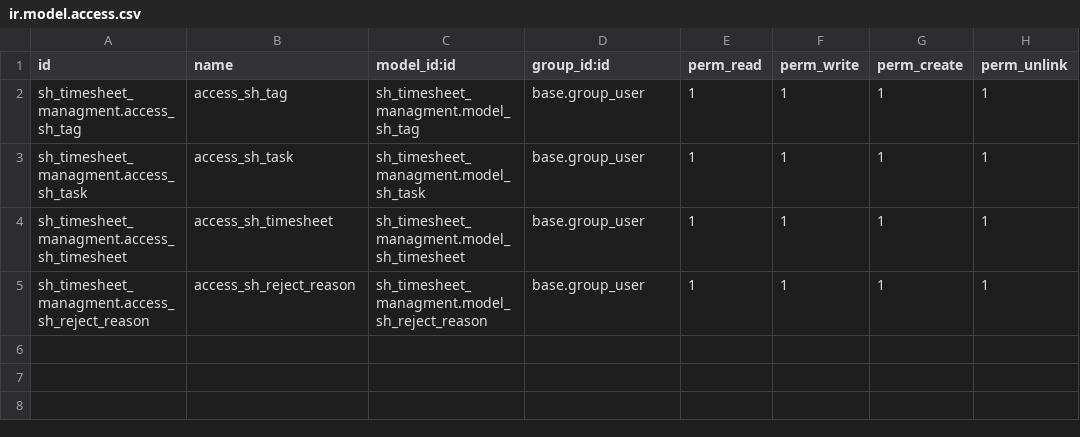
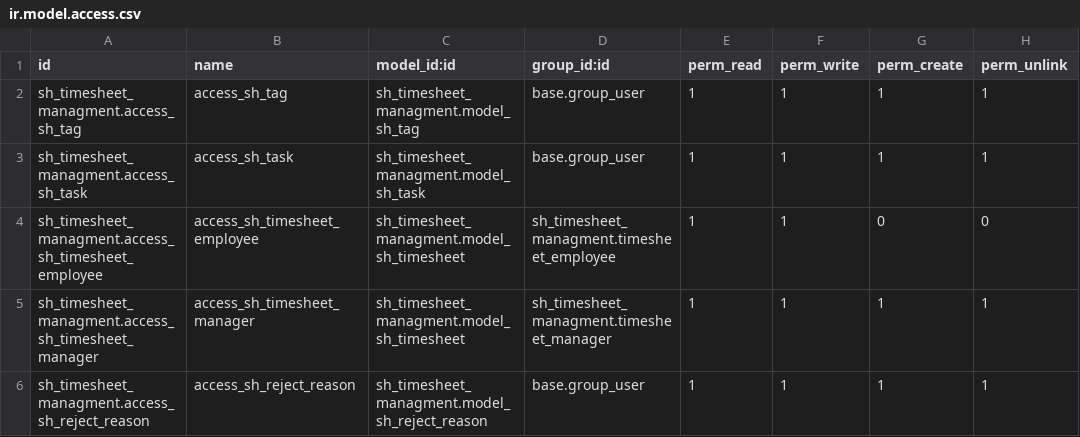
Before and after one commit to Taha-softhealer/custom_addons, a CSV file: custom/sh_timesheet_managment/security/ir.model.access.csv, drawn as a sheet.

```diff
--- a/custom/sh_timesheet_managment/security/ir.model.access.csv
+++ b/custom/sh_timesheet_managment/security/ir.model.access.csv
@@ -3,3 +3,4 @@ sh_timesheet_managment.access_sh_tag,access_sh_tag,sh_timesheet_managment.model_
 sh_timesheet_managment.access_sh_task,access_sh_task,sh_timesheet_managment.model_sh_task,base.group_user,1,1,1,1
-sh_timesheet_managment.access_sh_timesheet,access_sh_timesheet,sh_timesheet_managment.model_sh_timesheet,base.group_user,1,1,1,1
+sh_timesheet_managment.access_sh_timesheet_employee,access_sh_timesheet_employee,sh_timesheet_managment.model_sh_timesheet,sh_timesheet_managment.timesheet_employee,1,1,0,0
+sh_timesheet_managment.access_sh_timesheet_manager,access_sh_timesheet_manager,sh_timesheet_managment.model_sh_timesheet,sh_timesheet_managment.timesheet_manager,1,1,1,1
 sh_timesheet_managment.access_sh_reject_reason,access_sh_reject_reason,sh_timesheet_managment.model_sh_reject_reason,base.group_user,1,1,1,1
```
Also changed, not shown: custom/sh_library_managment/security/ir.model.access.csv, 20 other files.
